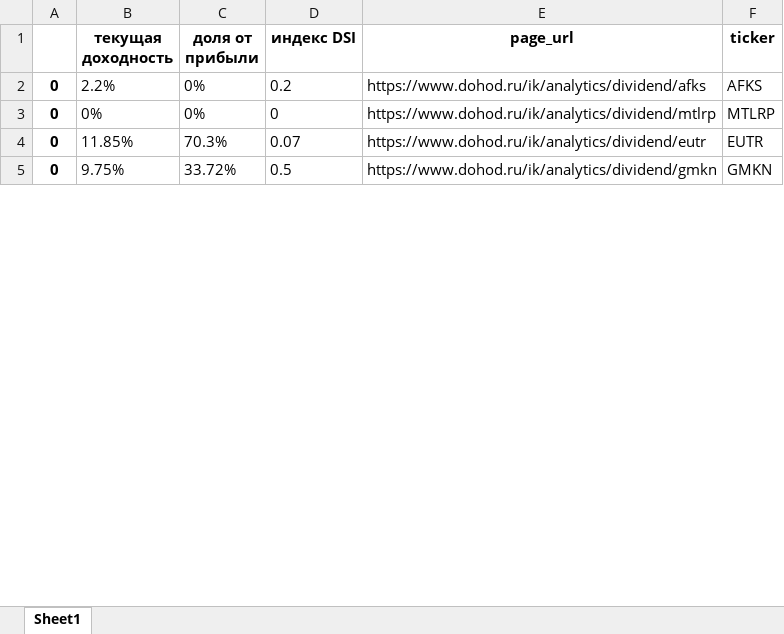
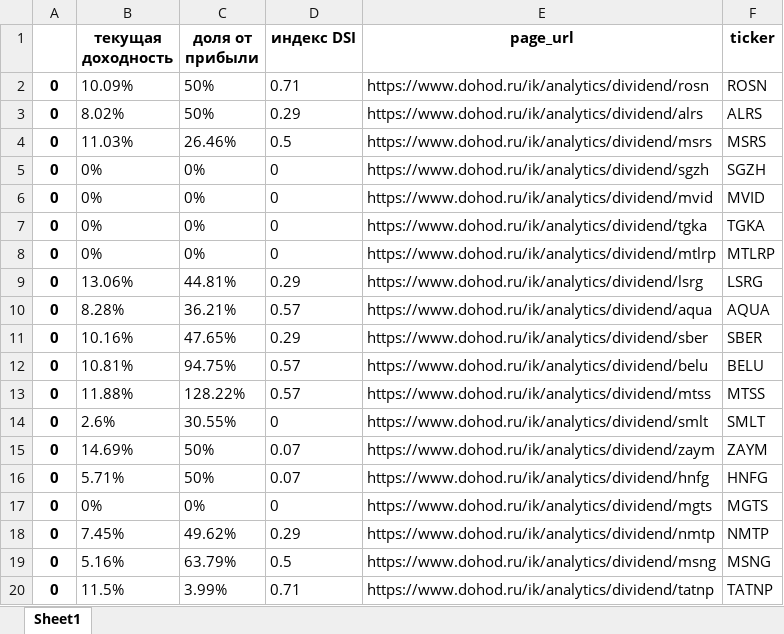
Before and after one commit to foykes/moex-dataset, an Excel workbook: datasets/dividends/dohod.ru/rate_for_each_ticker.xlsx, sheet Sheet1, drawn as a sheet; only a part is shown; values as stored, in another font and other column widths than the file's, no borders; addresses are those after the commit; the diff covers the shown part only; the diff names each change by its address in the sheet, - before the commit and + after, or states it on an @@ line.

```diff
--- a/datasets/dividends/dohod.ru/rate_for_each_ticker.xlsx (sheet Sheet1)
+++ b/datasets/dividends/dohod.ru/rate_for_each_ticker.xlsx (sheet Sheet1)
+row 2: 0 | 10.09% | 50% | 0.71 | https://www.dohod.ru/ik/analytics/dividend/rosn | ROSN
+row 3: 0 | 8.02% | 50% | 0.29 | https://www.dohod.ru/ik/analytics/dividend/alrs | ALRS
+row 4: 0 | 11.03% | 26.46% | 0.5 | https://www.dohod.ru/ik/analytics/dividend/msrs | MSRS
@@ row 105 moved to row 5: 0 @@
@@ row 34 moved to row 6: 0 @@
-B7 (текущая доходность): 2.2%
+B7 (текущая доходность): 0%
-D7 (индекс DSI): 0.2
+D7 (индекс DSI): 0
-E7 (page_url): https://www.dohod.ru/ik/analytics/dividend/afks
+E7 (page_url): https://www.dohod.ru/ik/analytics/dividend/tgka
-F7 (ticker): AFKS
+F7 (ticker): TGKA
+row 9: 0 | 13.06% | 44.81% | 0.29 | https://www.dohod.ru/ik/analytics/dividend/lsrg | LSRG
+row 10: 0 | 8.28% | 36.21% | 0.57 | https://www.dohod.ru/ik/analytics/dividend/aqua | AQUA
+row 11: 0 | 10.16% | 47.65% | 0.29 | https://www.dohod.ru/ik/analytics/dividend/sber | SBER
+row 12: 0 | 10.81% | 94.75% | 0.57 | https://www.dohod.ru/ik/analytics/dividend/belu | BELU
+row 13: 0 | 11.88% | 128.22% | 0.57 | https://www.dohod.ru/ik/analytics/dividend/mtss | MTSS
+row 14: 0 | 2.6% | 30.55% | 0 | https://www.dohod.ru/ik/analytics/dividend/smlt | SMLT
-B15 (текущая доходность): 11.85%
+B15 (текущая доходность): 14.69%
-C15 (доля от прибыли): 70.3%
+C15 (доля от прибыли): 50%
-E15 (page_url): https://www.dohod.ru/ik/analytics/dividend/eutr
+E15 (page_url): https://www.dohod.ru/ik/analytics/dividend/zaym
-F15 (ticker): EUTR
+F15 (ticker): ZAYM
+row 16: 0 | 5.71% | 50% | 0.07 | https://www.dohod.ru/ik/analytics/dividend/hnfg | HNFG
+row 17: 0 | 0% | 0% | 0 | https://www.dohod.ru/ik/analytics/dividend/mgts | MGTS
+row 18: 0 | 7.45% | 49.62% | 0.29 | https://www.dohod.ru/ik/analytics/dividend/nmtp | NMTP
-B19 (текущая доходность): 9.75%
+B19 (текущая доходность): 5.16%
-C19 (доля от прибыли): 33.72%
+C19 (доля от прибыли): 63.79%
-E19 (page_url): https://www.dohod.ru/ik/analytics/dividend/gmkn
+E19 (page_url): https://www.dohod.ru/ik/analytics/dividend/msng
-F19 (ticker): GMKN
+F19 (ticker): MSNG
+row 20: 0 | 11.5% | 3.99% | 0.71 | https://www.dohod.ru/ik/analytics/dividend/tatnp | TATNP
```
Also changed, not shown: 60 added rows, 73 removed rows, 26 moved rows and 35 edited cells elsewhere in this sheet, datasets/dividends/all.xlsx, datasets/dividends/dohod.ru/all_payments.xlsx, 20 other files.
